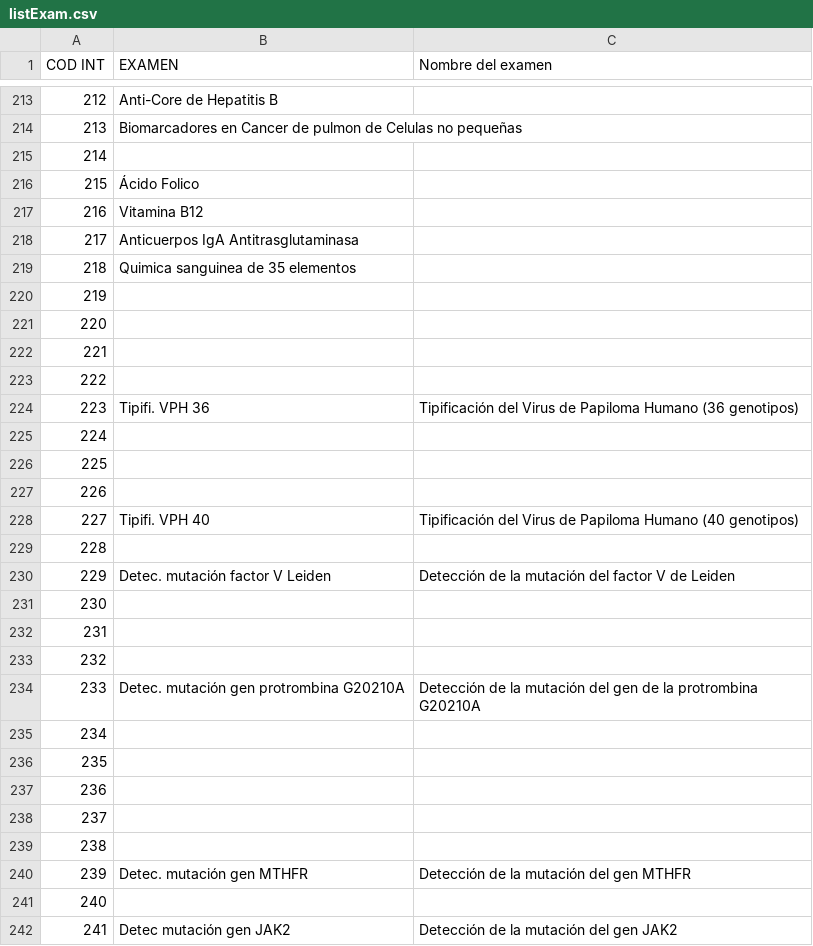
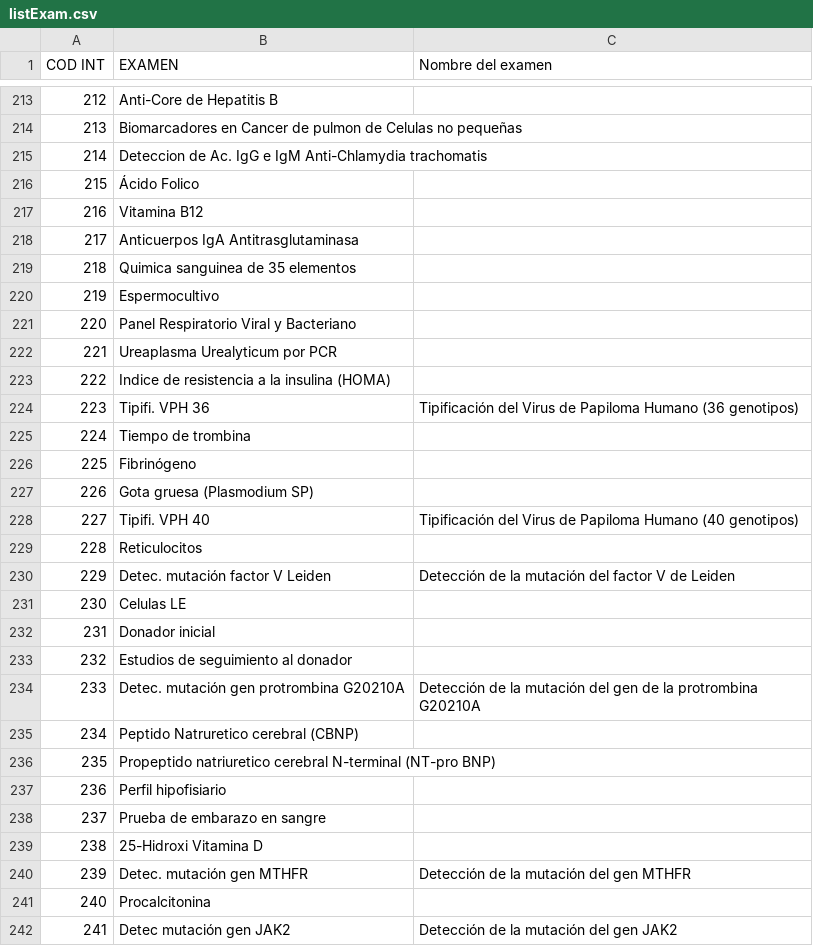
Before and after one commit to FernandoCF7/denatbioRegistroPacientes, a CSV file: listadoDeExamenes/listExam.csv, drawn as a sheet; only a part is shown, gaps mark what is left out; the diff covers the shown part only; the diff names each change by its address in the sheet, - before the commit and + after, or states it on an @@ line.

Commit message:
alta de examenes

```diff
--- a/listadoDeExamenes/listExam.csv
+++ b/listadoDeExamenes/listExam.csv
-B215 (EXAMEN): (empty)
+B215 (EXAMEN): Deteccion de Ac. IgG e IgM Anti-Chlamydia trachomatis
-B220 (EXAMEN): (empty)
+B220 (EXAMEN): Espermocultivo
-B221 (EXAMEN): (empty)
+B221 (EXAMEN): Panel Respiratorio Viral y Bacteriano
-B222 (EXAMEN): (empty)
+B222 (EXAMEN): Ureaplasma Urealyticum por PCR
-B223 (EXAMEN): (empty)
+B223 (EXAMEN): Indice de resistencia a la insulina (HOMA)
-B225 (EXAMEN): (empty)
+B225 (EXAMEN): Tiempo de trombina
-B226 (EXAMEN): (empty)
+B226 (EXAMEN): Fibrinógeno
-B227 (EXAMEN): (empty)
+B227 (EXAMEN): Gota gruesa (Plasmodium SP)
-B229 (EXAMEN): (empty)
+B229 (EXAMEN): Reticulocitos
-B231 (EXAMEN): (empty)
+B231 (EXAMEN): Celulas LE
-B232 (EXAMEN): (empty)
+B232 (EXAMEN): Donador inicial
-B233 (EXAMEN): (empty)
+B233 (EXAMEN): Estudios de seguimiento al donador
-B235 (EXAMEN): (empty)
+B235 (EXAMEN): Peptido Natruretico cerebral (CBNP)
-B236 (EXAMEN): (empty)
+B236 (EXAMEN): Propeptido natriuretico cerebral N-terminal (NT-pro BNP)
-B237 (EXAMEN): (empty)
+B237 (EXAMEN): Perfil hipofisiario
-B238 (EXAMEN): (empty)
+B238 (EXAMEN): Prueba de embarazo en sangre
-B239 (EXAMEN): (empty)
+B239 (EXAMEN): 25-Hidroxi Vitamina D
-B241 (EXAMEN): (empty)
+B241 (EXAMEN): Procalcitonina
```
Also changed, not shown: 3 edited cells elsewhere in this file, empresas/clavesNombresEmpresa.csv, empresas/codeEnterprise.csv, 11 other files.
